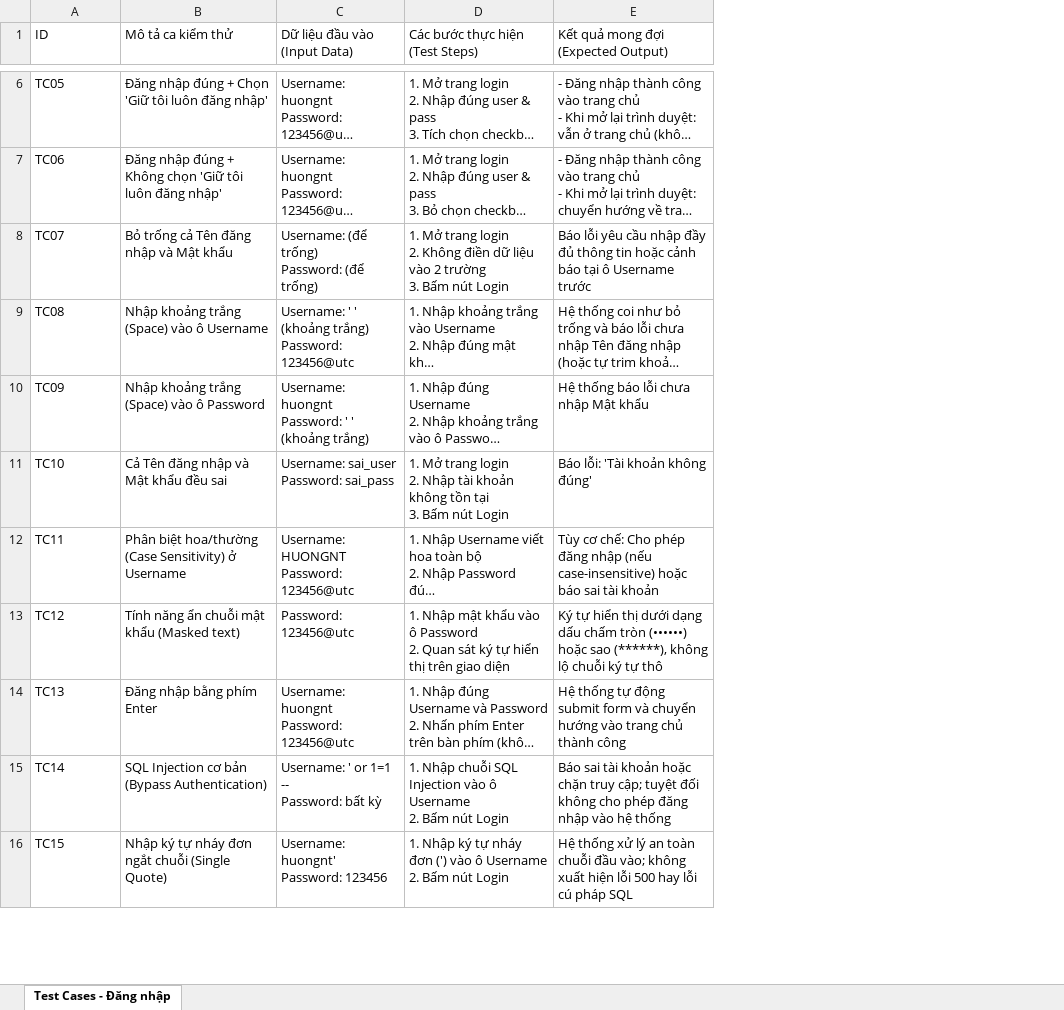
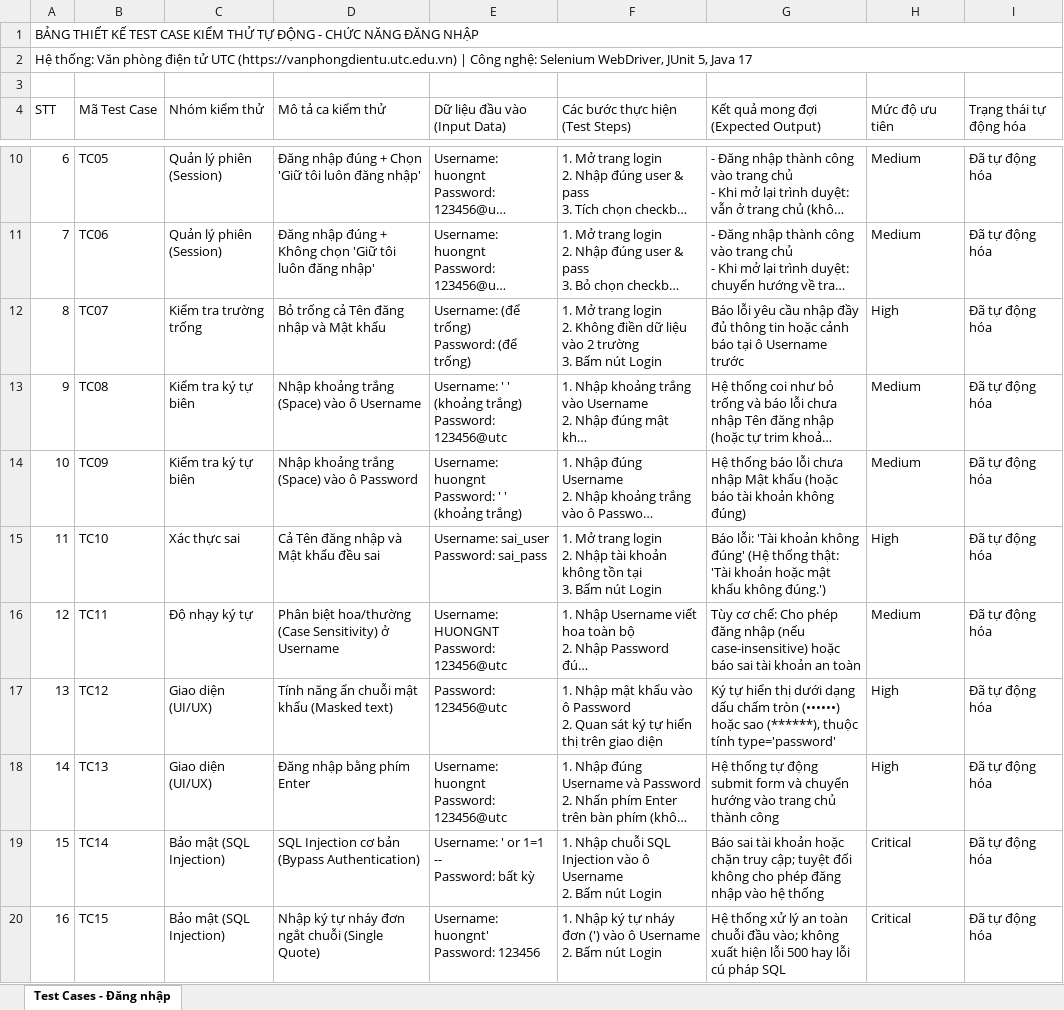
Before and after one commit to taplamcode/utc-login-automation, an Excel workbook: login_test_case.xlsx, sheet Test Cases - Đăng nhập, drawn as a sheet; only a part is shown, gaps mark what is left out; long unchanged cells end in …; values as stored, in another font and other column widths than the file's, no cell formats; addresses are those after the commit; the diff covers the shown part only; the diff names each change by its address in the sheet, - before the commit and + after, or states it on an @@ line.

Commit message:
docs: format and beautify test case specification excel file

```diff
--- a/login_test_case.xlsx (sheet Test Cases - Đăng nhập)
+++ b/login_test_case.xlsx (sheet Test Cases - Đăng nhập)
+column A (STT), rows 10-20: 6 | 7 | 8 | 9 | 10 | 11 | 12 | 13 | 14 | 15 | 16
+column C (Nhóm kiểm thử), rows 10-20: Quản lý phiên (Session) | Quản lý phiên (Session) | Kiểm tra trường trống | Kiểm tra ký tự biên | Kiểm tra ký tự biên | Xác thực sai | Độ nhạy ký tự | Giao diện (UI/UX) | Giao diện (UI/UX) | Bảo mật (SQL Injection) | Bảo mật (SQL Injection)
+column H (Mức độ ưu tiên), rows 10-20: Medium | Medium | High | Medium | Medium | High | Medium | High | High | Critical | Critical
+column I (Trạng thái tự động hóa), rows 10-20: all Đã tự động hóa
+row 1: BẢNG THIẾT KẾ TEST CASE KIỂM THỬ TỰ ĐỘNG - CHỨC NĂNG ĐĂNG NHẬP
+row 2: Hệ thống: Văn phòng điện tử UTC (https://vanphongdientu.utc.edu.vn) | Công nghệ: Selenium WebDriver, JUnit 5, Java 17
+row 3: (empty)
-B4: ID
+B4: Mã Test Case
-G14: …Mật khẩu
+G14: …Mật khẩu (hoặc báo tài khoản không đúng)
-G15: …không đúng'
+G15: …không đúng' (Hệ thống thật: 'Tài khoản hoặc mật khẩu không đúng.')
-G16: …tài khoản
+G16: …tài khoản an toàn
-G17: …sao (******), không lộ chuỗi ký tự thô
+G17: …sao (******), thuộc tính type='password'
```
Also changed, not shown: 1 added row and 3 edited cells elsewhere in this sheet, cell formats.
